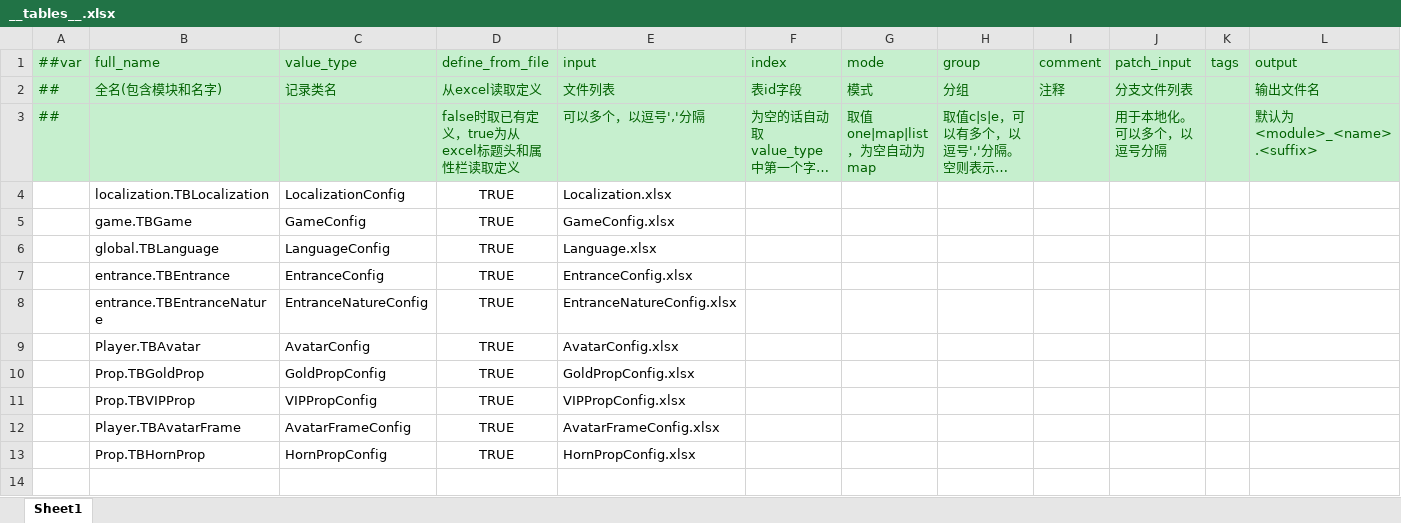
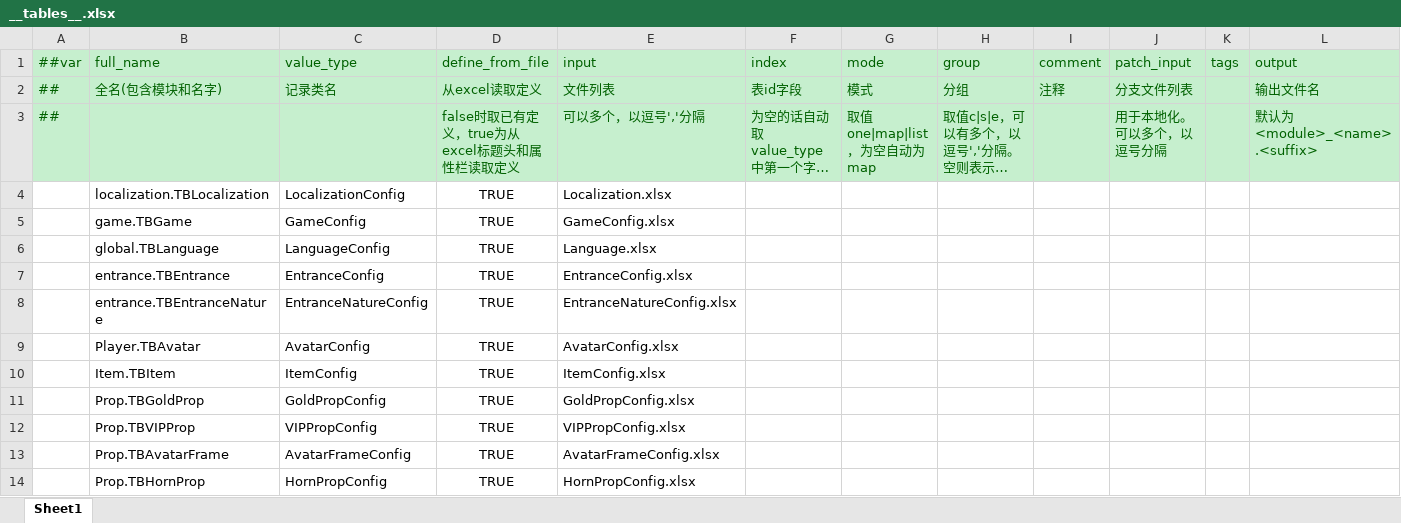
Before and after one commit to lyqilo/ClientConfig, an Excel workbook: LubanConfig/Datas/__tables__.xlsx, sheet Sheet1, drawn as a sheet; only a part is shown; long unchanged cells end in …; values as stored, in another font and other column widths than the file's, no borders; addresses are those after the commit; rows hold the shown columns only; the diff names each change by its address in the sheet, - before the commit and + after, or states it on an @@ line.

```diff
--- a/LubanConfig/Datas/__tables__.xlsx (sheet Sheet1)
+++ b/LubanConfig/Datas/__tables__.xlsx (sheet Sheet1)
+row 10:  | Item.TBItem | ItemConfig | TRUE | ItemConfig.xlsx
-B13 (full_name): Player.TBAvatarFrame
+B13 (full_name): Prop.TBAvatarFrame
```
Also changed, not shown: LubanConfig/Datas/VIPPropConfig.xlsx, 9 other files.
